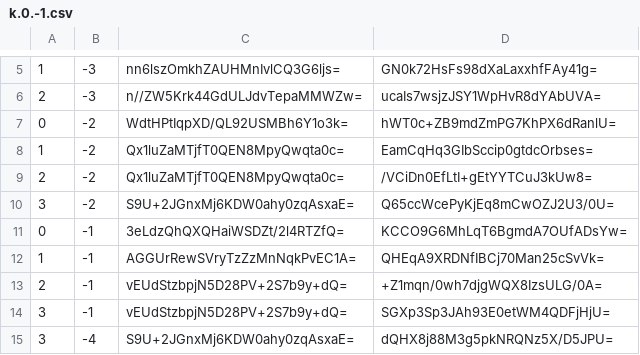
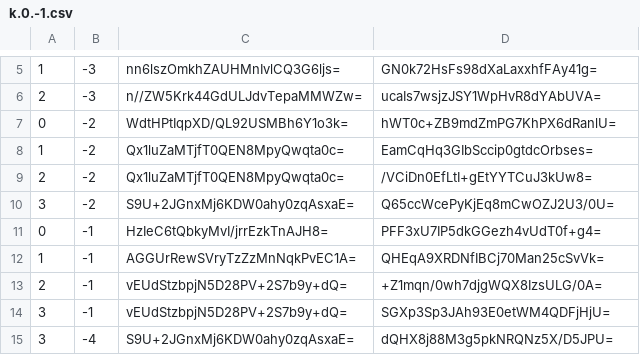
Before and after one commit to counterfitninja/netherlower, a CSV file: tiles/zoom.-1/metadata/k.0.-1.csv, drawn as a sheet; only a part is shown, gaps mark what is left out.

```diff
--- a/tiles/zoom.-1/metadata/k.0.-1.csv
+++ b/tiles/zoom.-1/metadata/k.0.-1.csv
@@ -10,3 +10,3 @@
 3,-2,S9U+2JGnxMj6KDW0ahy0zqAsxaE=,Q65ccWcePyKjEq8mCwOZJ2U3/0U=
-0,-1,3eLdzQhQXQHaiWSDZt/2l4RTZfQ=,KCCO9G6MhLqT6BgmdA7OUfADsYw=
+0,-1,HzIeC6tQbkyMvI/jrrEzkTnAJH8=,PFF3xU7IP5dkGGezh4vUdT0f+g4=
 1,-1,AGGUrRewSVryTzZzMnNqkPvEC1A=,QHEqA9XRDNfIBCj70Man25cSvVk=
```
Also changed, not shown: tiles/zoom.-1/metadata/k.-1.-1.csv, tiles/zoom.-1/metadata/k.-1.0.csv, 42 other files.
